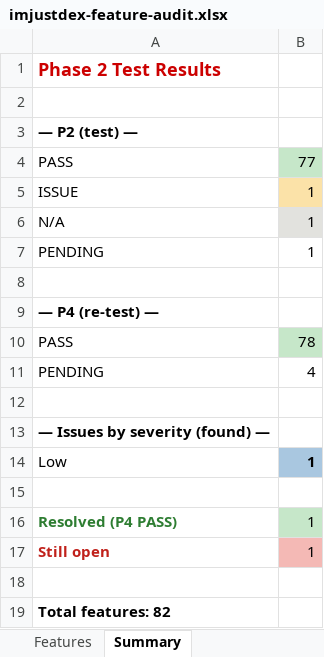
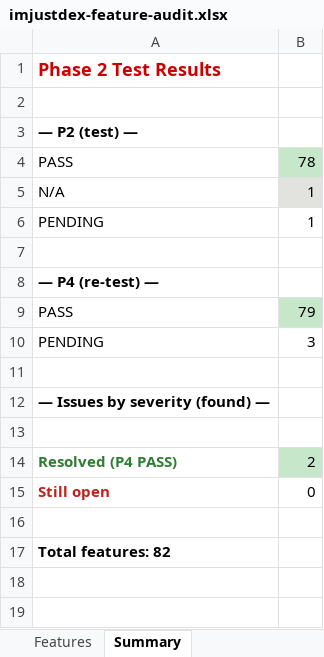
Before and after one commit to tdexterjakes-ops/imjustdex.com, an Excel workbook: audit/imjustdex-feature-audit.xlsx, sheet Summary, drawn as a sheet; values as stored, in another font and other column widths than the file's, no borders; removed rows and columns are numbered as before the commit, all else as after; the diff names each change by its address in the sheet, - before the commit and + after, or states it on an @@ line.

```diff
--- a/audit/imjustdex-feature-audit.xlsx (sheet Summary)
+++ b/audit/imjustdex-feature-audit.xlsx (sheet Summary)
-B4: 77
+B4: 78
-row 5: ISSUE | 1
-B9: 78
+B9: 79
-B10: 4
+B10: 3
-row 14: Low | 1
-B14: 1
+B14: 2
-B15: 1
+B15: 0
-B15 fill: #F4B9B5
+B15 fill: none
```
Also changed, not shown: sheet Features, 2 other files.
